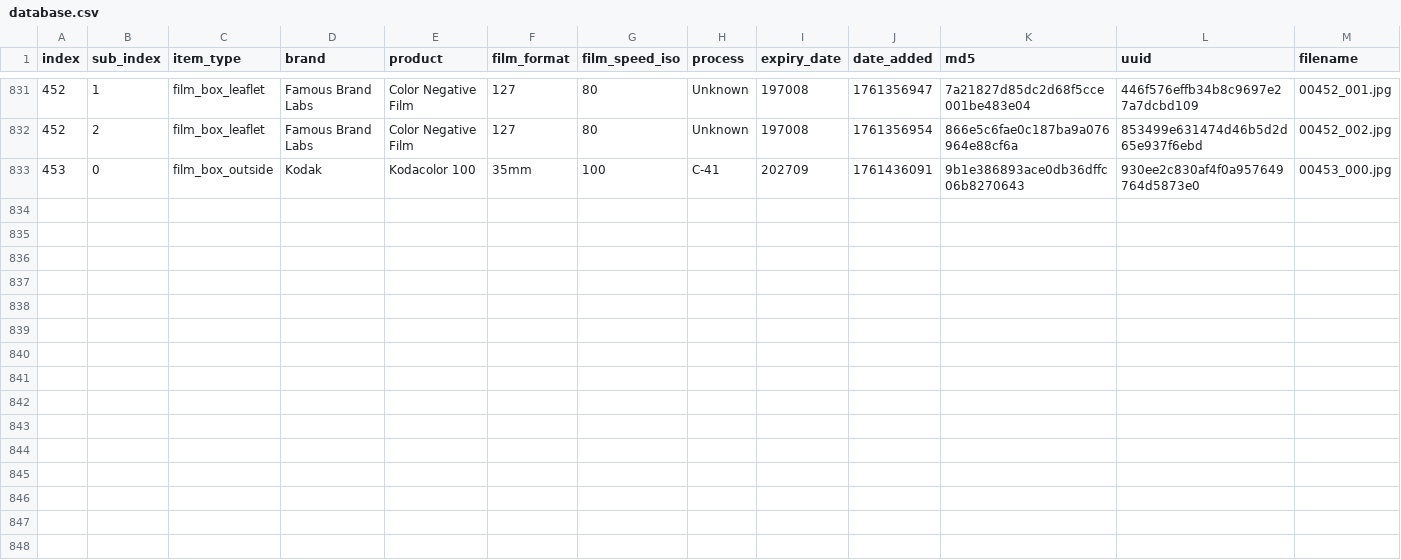
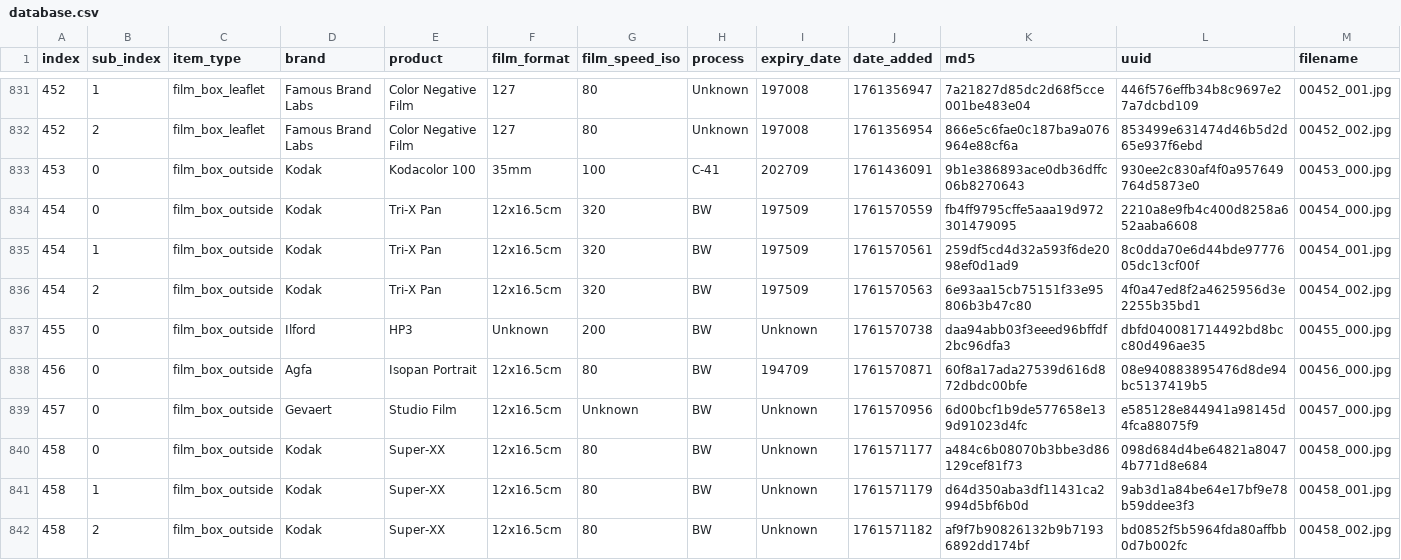
Before and after one commit to dekuNukem/Film-Packaging, a CSV file: film_packaging/database.csv, drawn as a sheet; only a part is shown, gaps mark what is left out; rows hold the shown columns only; the diff names each change by its address in the sheet, - before the commit and + after, or states it on an @@ line.

```diff
--- a/film_packaging/database.csv
+++ b/film_packaging/database.csv
+row 834: 454 | 0 | film_box_outside | Kodak | Tri-X Pan | 12x16.5cm | 320 | BW | 197509 | 1761570559 | fb4ff9795cffe5aaa19d972301479095 | 2210a8e9fb4c400d8258a652aaba6608 | 00454_000.jpg
+row 835: 454 | 1 | film_box_outside | Kodak | Tri-X Pan | 12x16.5cm | 320 | BW | 197509 | 1761570561 | 259df5cd4d32a593f6de2098ef0d1ad9 | 8c0dda70e6d44bde9777605dc13cf00f | 00454_001.jpg
+row 836: 454 | 2 | film_box_outside | Kodak | Tri-X Pan | 12x16.5cm | 320 | BW | 197509 | 1761570563 | 6e93aa15cb75151f33e95806b3b47c80 | 4f0a47ed8f2a4625956d3e2255b35bd1 | 00454_002.jpg
+row 837: 455 | 0 | film_box_outside | Ilford | HP3 | Unknown | 200 | BW | Unknown | 1761570738 | daa94abb03f3eeed96bffdf2bc96dfa3 | dbfd040081714492bd8bcc80d496ae35 | 00455_000.jpg
+row 838: 456 | 0 | film_box_outside | Agfa | Isopan Portrait | 12x16.5cm | 80 | BW | 194709 | 1761570871 | 60f8a17ada27539d616d872dbdc00bfe | 08e940883895476d8de94bc5137419b5 | 00456_000.jpg
+row 839: 457 | 0 | film_box_outside | Gevaert | Studio Film | 12x16.5cm | Unknown | BW | Unknown | 1761570956 | 6d00bcf1b9de577658e139d91023d4fc | e585128e844941a98145d4fca88075f9 | 00457_000.jpg
+row 840: 458 | 0 | film_box_outside | Kodak | Super-XX | 12x16.5cm | 80 | BW | Unknown | 1761571177 | a484c6b08070b3bbe3d86129cef81f73 | 098d684d4be64821a80474b771d8e684 | 00458_000.jpg
+row 841: 458 | 1 | film_box_outside | Kodak | Super-XX | 12x16.5cm | 80 | BW | Unknown | 1761571179 | d64d350aba3df11431ca2994d5bf6b0d | 9ab3d1a84be64e17bf9e78b59ddee3f3 | 00458_001.jpg
+row 842: 458 | 2 | film_box_outside | Kodak | Super-XX | 12x16.5cm | 80 | BW | Unknown | 1761571182 | af9f7b90826132b9b71936892dd174bf | bd0852f5b5964fda80affbb0d7b002fc | 00458_002.jpg
```
Also changed, not shown: 25 other files.
